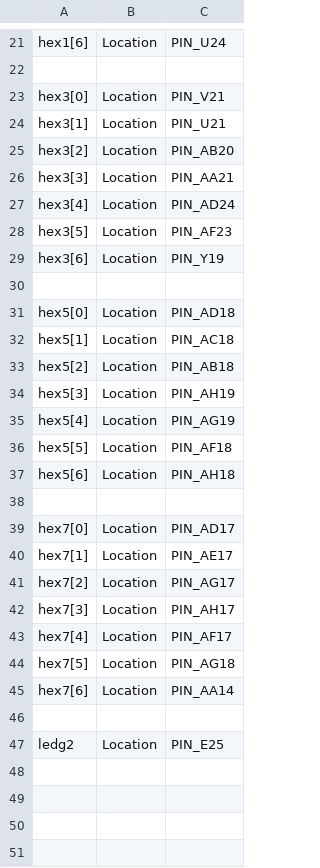
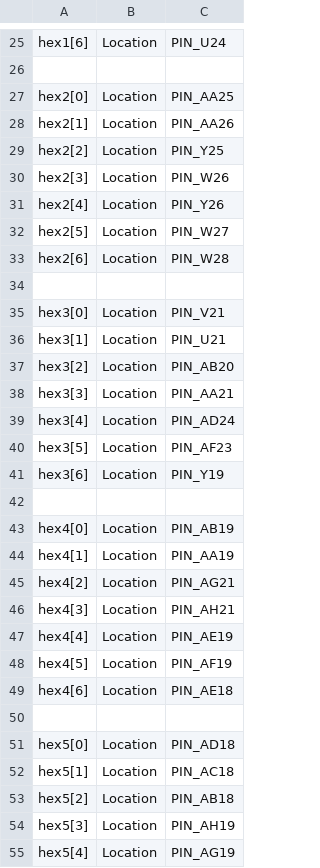
Before and after one commit to wahhajjaved/cme341, a CSV file: labs/lab6/traffic_controller.csv, drawn as a sheet; only a part is shown, gaps mark what is left out; the shorter side is filled out with more unchanged rows; the diff covers the shown part only; the diff names each change by its address in the sheet, - before the commit and + after, or states it on an @@ line.

```diff
--- a/labs/lab6/traffic_controller.csv
+++ b/labs/lab6/traffic_controller.csv
+row 27: hex2[0] | Location | PIN_AA25
+row 28: hex2[1] | Location | PIN_AA26
+row 29: hex2[2] | Location | PIN_Y25
+row 30: hex2[3] | Location | PIN_W26
+row 31: hex2[4] | Location | PIN_Y26
+row 32: hex2[5] | Location | PIN_W27
+row 33: hex2[6] | Location | PIN_W28
+row 34: (empty)
+row 42: (empty)
+row 43: hex4[0] | Location | PIN_AB19
+row 44: hex4[1] | Location | PIN_AA19
+row 45: hex4[2] | Location | PIN_AG21
+row 46: hex4[3] | Location | PIN_AH21
+row 47: hex4[4] | Location | PIN_AE19
+row 48: hex4[5] | Location | PIN_AF19
+row 49: hex4[6] | Location | PIN_AE18
```
Also changed, not shown: 20 added rows and 1 moved row elsewhere in this file, 3 other files.
